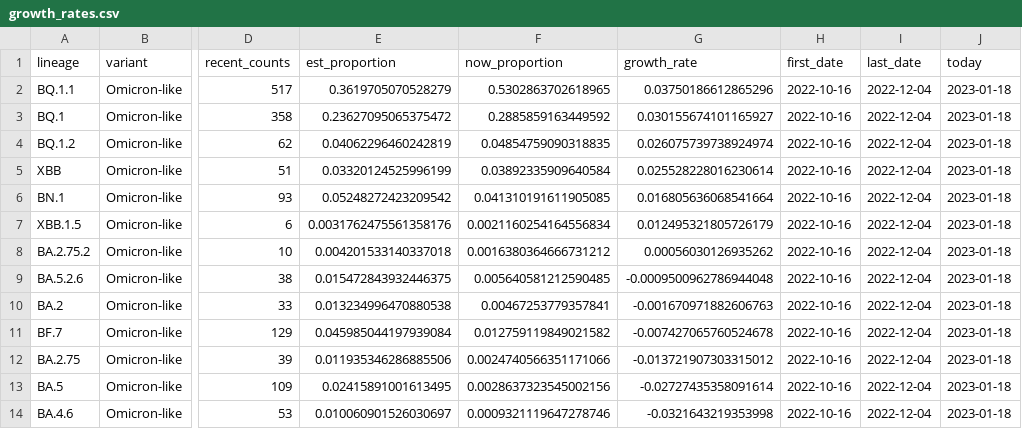
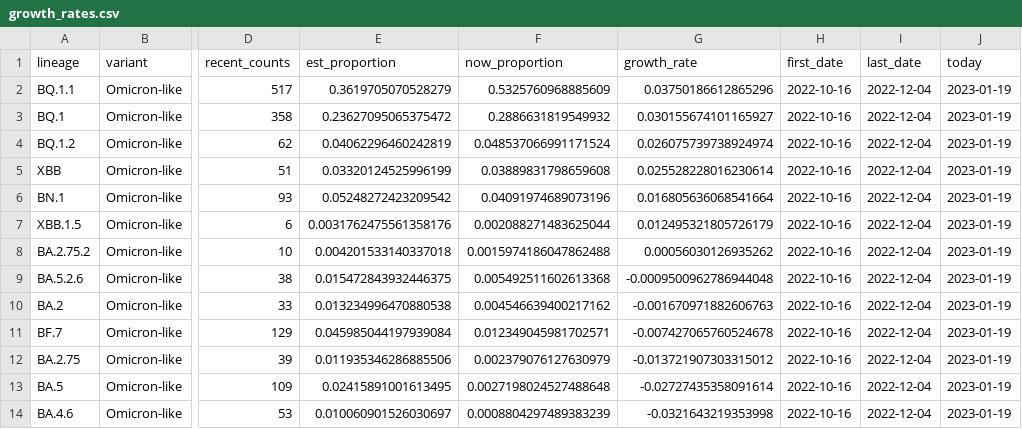
Before and after one commit to andersen-lab/lone_pine, a CSV file: resources/growth_rates.csv, drawn as a sheet; only a part is shown, gaps mark what is left out; the diff names each change by its address in the sheet, - before the commit and + after, or states it on an @@ line.

Commit message:
Automated update of cases and sequences on 2023-01-19

```diff
--- a/resources/growth_rates.csv
+++ b/resources/growth_rates.csv
-F2 (now_proportion): 0.5302863702618965
+F2 (now_proportion): 0.5325760968885609
-J2:J14 (today): 2023-01-18
+J2:J14 (today): 2023-01-19
-F3 (now_proportion): 0.2885859163449592
+F3 (now_proportion): 0.2886631819549932
-F4 (now_proportion): 0.04854759090318835
+F4 (now_proportion): 0.048537066991171524
-F5 (now_proportion): 0.03892335909640584
+F5 (now_proportion): 0.03889831798659608
-F6 (now_proportion): 0.041310191611905085
+F6 (now_proportion): 0.04091974689073196
-F7 (now_proportion): 0.0021160254164556834
+F7 (now_proportion): 0.002088271483625044
-F8 (now_proportion): 0.0016380364666731212
+F8 (now_proportion): 0.0015974186047862488
-F9 (now_proportion): 0.005640581212590485
+F9 (now_proportion): 0.005492511602613368
-F10 (now_proportion): 0.00467253779357841
+F10 (now_proportion): 0.004546639400217162
-F11 (now_proportion): 0.012759119849021582
+F11 (now_proportion): 0.012349045981702571
-F12 (now_proportion): 0.0024740566351171066
+F12 (now_proportion): 0.002379076127630979
-F13 (now_proportion): 0.0028637323545002156
+F13 (now_proportion): 0.0027198024527488648
-F14 (now_proportion): 0.0009321119647278746
+F14 (now_proportion): 0.0008804297489383239
```
